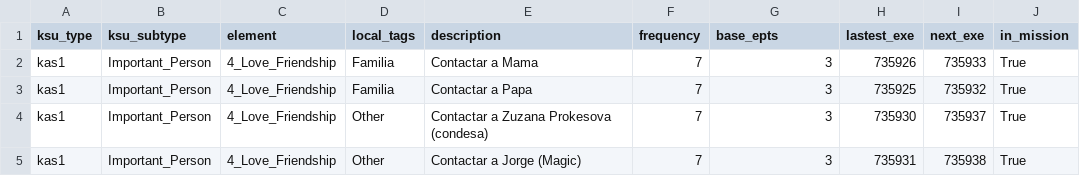
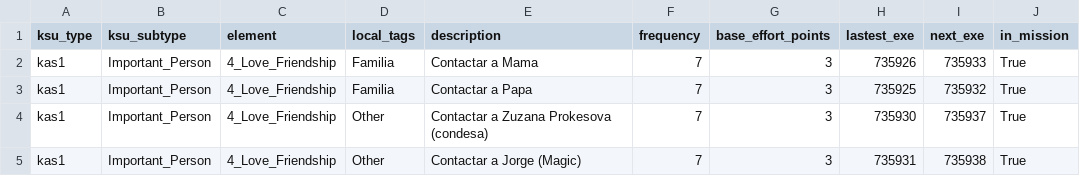
Before and after one commit to amigabledave/kasware100, a CSV file: csv_files/important_people.csv, drawn as a sheet; only a part is shown; the diff names each change by its address in the sheet, - before the commit and + after, or states it on an @@ line.

Commit message:
Add the daily mission builder. Sets up email handler to sent email to all users.

```diff
--- a/csv_files/important_people.csv
+++ b/csv_files/important_people.csv
-G1: base_epts
+G1: base_effort_points
```
Also changed, not shown: 3 other files.
